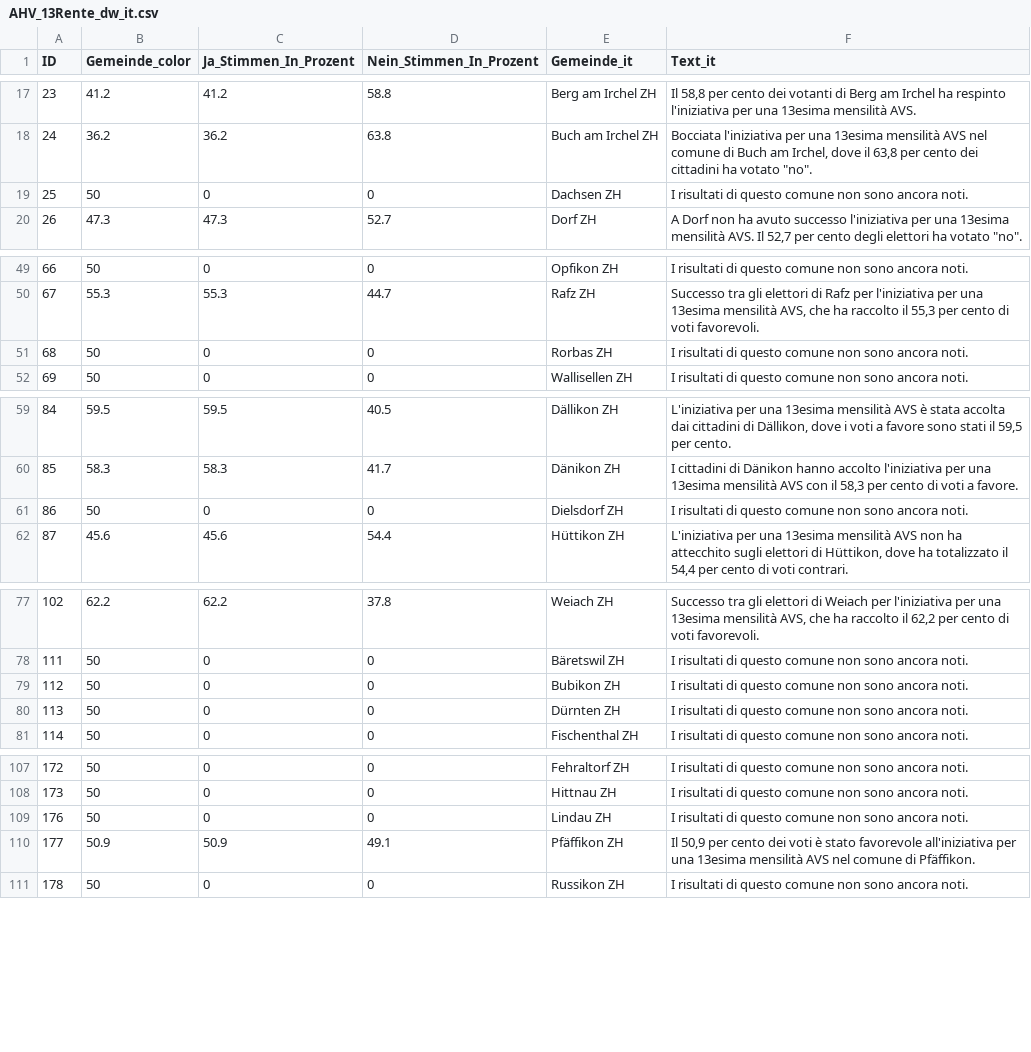
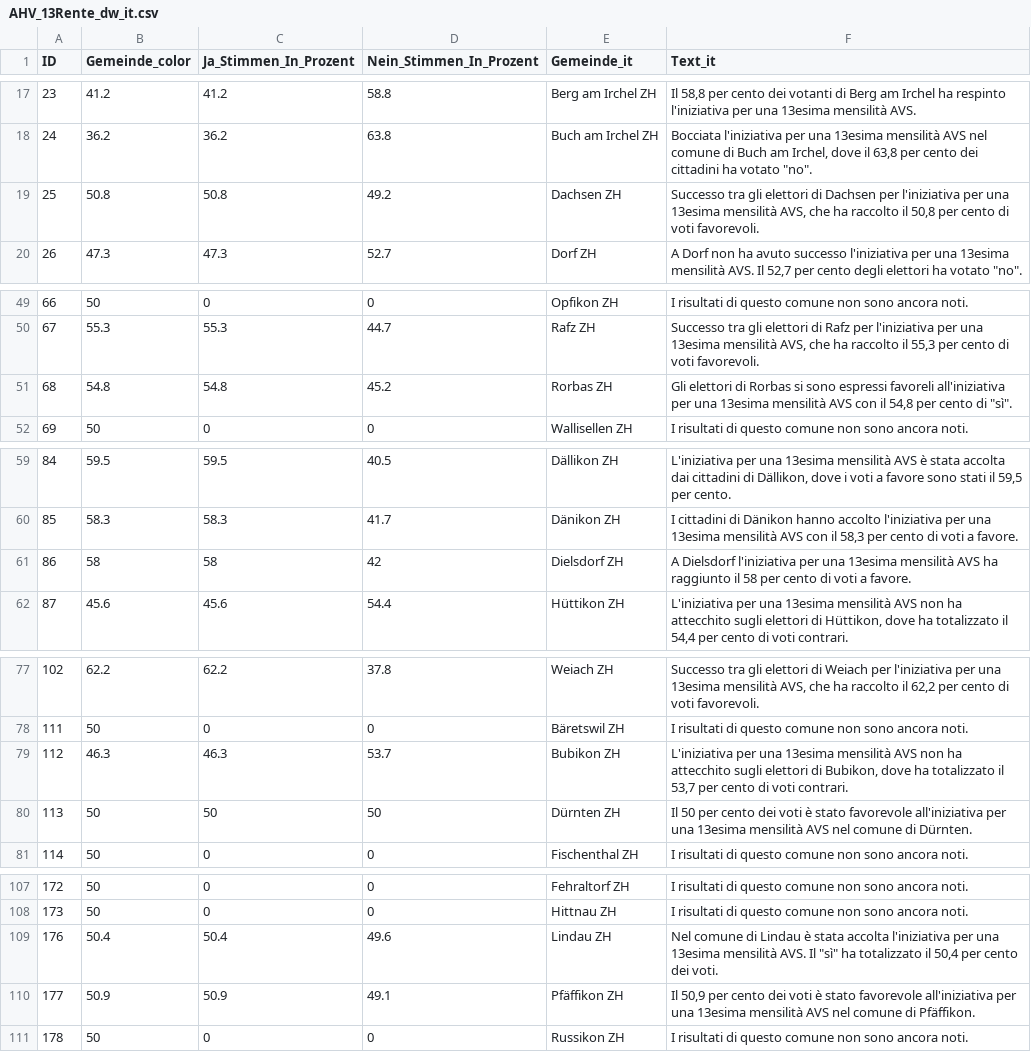
Before and after one commit to awp-finanznachrichten/lena_maerz2024, a CSV file: Output_Switzerland/AHV_13Rente_dw_it.csv, drawn as a sheet; only a part is shown, gaps mark what is left out; the diff covers the shown part only.

```diff
--- a/Output_Switzerland/AHV_13Rente_dw_it.csv
+++ b/Output_Switzerland/AHV_13Rente_dw_it.csv
@@ -18,3 +18,3 @@
 24,36.2,36.2,63.8,"Buch am Irchel ZH","Bocciata l'iniziativa per una 13esima mensilità AVS nel comune di Buch am Irchel, dove il 63,8 per cento dei cittadini ha votato ""no""."
-25,50,0,0,"Dachsen ZH","I risultati di questo comune non sono ancora noti."
+25,50.8,50.8,49.2,"Dachsen ZH","Successo tra gli elettori di Dachsen per l'iniziativa per una 13esima mensilità AVS, che ha raccolto il 50,8 per cento di voti favorevoli."
 26,47.3,47.3,52.7,"Dorf ZH","A Dorf non ha avuto successo l'iniziativa per una 13esima mensilità AVS. Il 52,7 per cento degli elettori ha votato ""no""."
@@ -50,3 +50,3 @@
 67,55.3,55.3,44.7,"Rafz ZH","Successo tra gli elettori di Rafz per l'iniziativa per una 13esima mensilità AVS, che ha raccolto il 55,3 per cento di voti favorevoli."
-68,50,0,0,"Rorbas ZH","I risultati di questo comune non sono ancora noti."
+68,54.8,54.8,45.2,"Rorbas ZH","Gli elettori di Rorbas si sono espressi favoreli all'iniziativa per una 13esima mensilità AVS con il 54,8 per cento di ""sì""."
 69,50,0,0,"Wallisellen ZH","I risultati di questo comune non sono ancora noti."
@@ -60,3 +60,3 @@
 85,58.3,58.3,41.7,"Dänikon ZH","I cittadini di Dänikon hanno accolto l'iniziativa per una 13esima mensilità AVS con il 58,3 per cento di voti a favore."
-86,50,0,0,"Dielsdorf ZH","I risultati di questo comune non sono ancora noti."
+86,58,58,42,"Dielsdorf ZH","A Dielsdorf l'iniziativa per una 13esima mensilità AVS ha raggiunto il 58 per cento di voti a favore."
 87,45.6,45.6,54.4,"Hüttikon ZH","L'iniziativa per una 13esima mensilità AVS non ha attecchito sugli elettori di Hüttikon, dove ha totalizzato il 54,4 per cento di voti contrari."
@@ -78,4 +78,4 @@
 111,50,0,0,"Bäretswil ZH","I risultati di questo comune non sono ancora noti."
-112,50,0,0,"Bubikon ZH","I risultati di questo comune non sono ancora noti."
-113,50,0,0,"Dürnten ZH","I risultati di questo comune non sono ancora noti."
+112,46.3,46.3,53.7,"Bubikon ZH","L'iniziativa per una 13esima mensilità AVS non ha attecchito sugli elettori di Bubikon, dove ha totalizzato il 53,7 per cento di voti contrari."
+113,50,50,50,"Dürnten ZH","Il 50 per cento dei voti è stato favorevole all'iniziativa per una 13esima mensilità AVS nel comune di Dürnten."
 114,50,0,0,"Fischenthal ZH","I risultati di questo comune non sono ancora noti."
@@ -108,3 +108,3 @@
 173,50,0,0,"Hittnau ZH","I risultati di questo comune non sono ancora noti."
-176,50,0,0,"Lindau ZH","I risultati di questo comune non sono ancora noti."
+176,50.4,50.4,49.6,"Lindau ZH","Nel comune di Lindau è stata accolta l'iniziativa per una 13esima mensilità AVS. Il ""sì"" ha totalizzato il 50,4 per cento dei voti."
 177,50.9,50.9,49.1,"Pfäffikon ZH","Il 50,9 per cento dei voti è stato favorevole all'iniziativa per una 13esima mensilità AVS nel comune di Pfäffikon."
```
Also changed, not shown: 16 edited cells elsewhere in this file, Output_Cantons/ZH_Anti_Chaoten_dw_de.csv, Output_Switzerland/AHV_13Rente_dw_de.csv, 33 other files.
